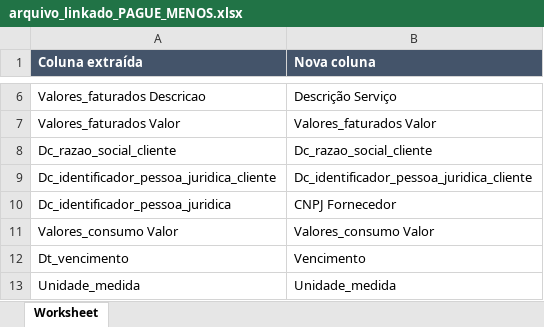
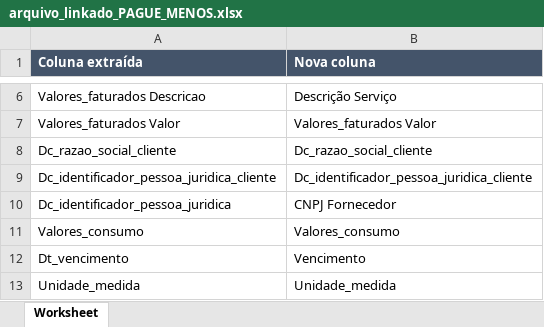
Before and after one commit to VictMagal/NEW_SAM, an Excel workbook: SAM (AGUA_and_PARSER)/arquivo_linkado_PAGUE_MENOS.xlsx, sheet Worksheet, drawn as a sheet; only a part is shown, gaps mark what is left out; values as stored, in another font and other column widths than the file's, no borders; removed rows and columns are numbered as before the commit, all else as after; the diff names each change by its address in the sheet, - before the commit and + after, or states it on an @@ line.

```diff
--- a/SAM (AGUA_and_PARSER)/arquivo_linkado_PAGUE_MENOS.xlsx (sheet Worksheet)
+++ b/SAM (AGUA_and_PARSER)/arquivo_linkado_PAGUE_MENOS.xlsx (sheet Worksheet)
-row 11: Valores_consumo Valor | Valores_consumo Valor
+row 11: Valores_consumo | Valores_consumo
```
Also changed, not shown: SAM (AGUA_and_PARSER)/arquivo_consolidado_PAGUE_MENOS.xlsx, SAM (AGUA_and_PARSER)/vertical_agua.xlsx, 6 other files.
